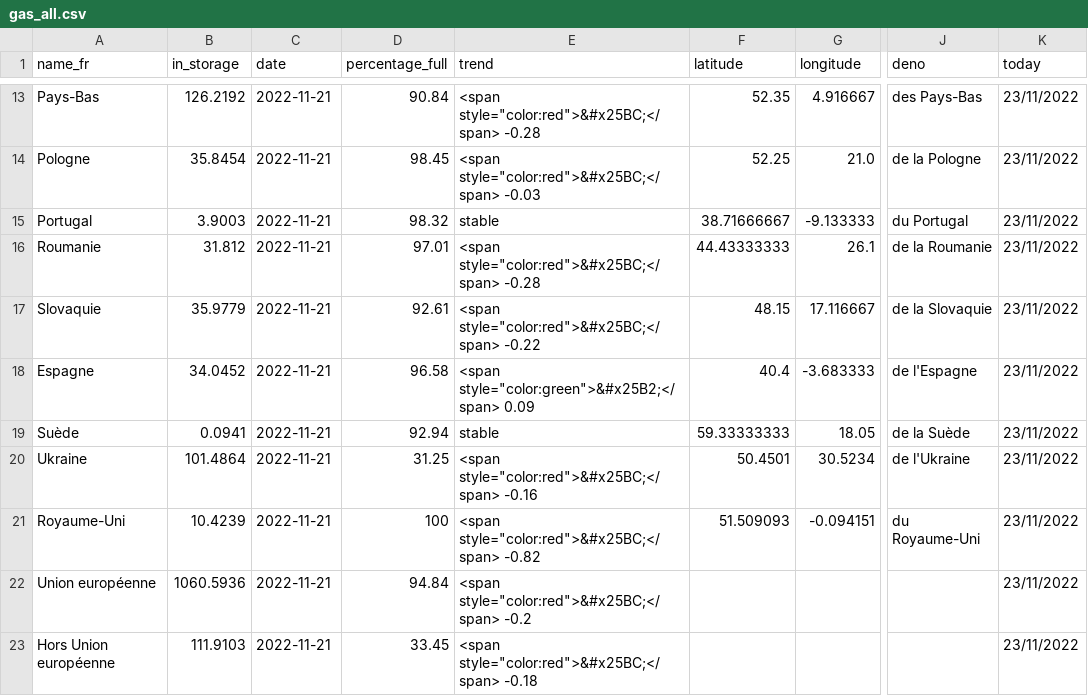
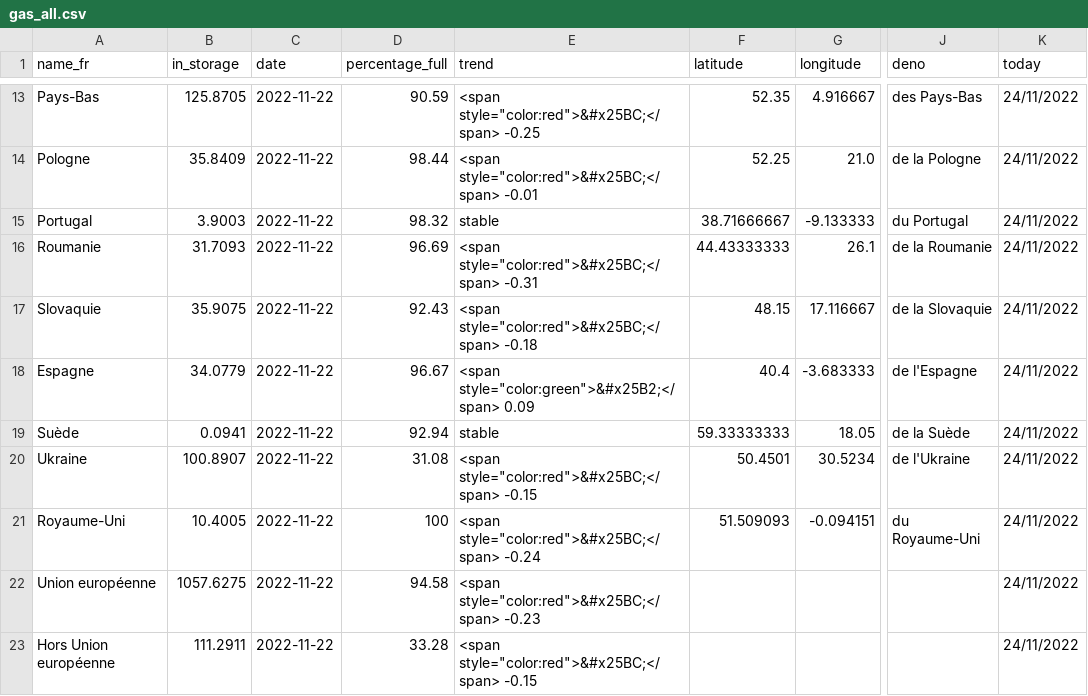
Before and after one commit to amcaw/gas_europe, a CSV file: gas_all.csv, drawn as a sheet; only a part is shown, gaps mark what is left out; the diff covers the shown part only; the diff names each change by its address in the sheet, - before the commit and + after, or states it on an @@ line.

```diff
--- a/gas_all.csv
+++ b/gas_all.csv
-B13 (in_storage): 126.2192
+B13 (in_storage): 125.8705
-C13:C23 (date): 2022-11-21
+C13:C23 (date): 2022-11-22
-D13 (percentage_full): 90.84
+D13 (percentage_full): 90.59
-E13 (trend): <span style="color:red">&#x25BC;</span> -0.28
+E13 (trend): <span style="color:red">&#x25BC;</span> -0.25
-K13:K23 (today): 23/11/2022
+K13:K23 (today): 24/11/2022
-B14 (in_storage): 35.8454
+B14 (in_storage): 35.8409
-D14 (percentage_full): 98.45
+D14 (percentage_full): 98.44
-E14 (trend): <span style="color:red">&#x25BC;</span> -0.03
+E14 (trend): <span style="color:red">&#x25BC;</span> -0.01
-B16 (in_storage): 31.812
+B16 (in_storage): 31.7093
-D16 (percentage_full): 97.01
+D16 (percentage_full): 96.69
-E16 (trend): <span style="color:red">&#x25BC;</span> -0.28
+E16 (trend): <span style="color:red">&#x25BC;</span> -0.31
-B17 (in_storage): 35.9779
+B17 (in_storage): 35.9075
-D17 (percentage_full): 92.61
+D17 (percentage_full): 92.43
-E17 (trend): <span style="color:red">&#x25BC;</span> -0.22
+E17 (trend): <span style="color:red">&#x25BC;</span> -0.18
-B18 (in_storage): 34.0452
+B18 (in_storage): 34.0779
-D18 (percentage_full): 96.58
+D18 (percentage_full): 96.67
-B20 (in_storage): 101.4864
+B20 (in_storage): 100.8907
-D20 (percentage_full): 31.25
+D20 (percentage_full): 31.08
-E20 (trend): <span style="color:red">&#x25BC;</span> -0.16
+E20 (trend): <span style="color:red">&#x25BC;</span> -0.15
-B21 (in_storage): 10.4239
+B21 (in_storage): 10.4005
-E21 (trend): <span style="color:red">&#x25BC;</span> -0.82
+E21 (trend): <span style="color:red">&#x25BC;</span> -0.24
-B22 (in_storage): 1060.5936
+B22 (in_storage): 1057.6275
-D22 (percentage_full): 94.84
+D22 (percentage_full): 94.58
-E22 (trend): <span style="color:red">&#x25BC;</span> -0.2
+E22 (trend): <span style="color:red">&#x25BC;</span> -0.23
-B23 (in_storage): 111.9103
+B23 (in_storage): 111.2911
-D23 (percentage_full): 33.45
+D23 (percentage_full): 33.28
-E23 (trend): <span style="color:red">&#x25BC;</span> -0.18
+E23 (trend): <span style="color:red">&#x25BC;</span> -0.15
```
Also changed, not shown: 51 edited cells elsewhere in this file, gas_be.csv.
